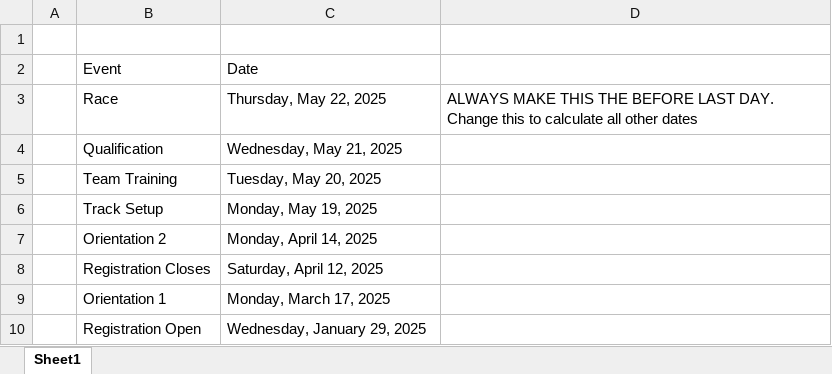
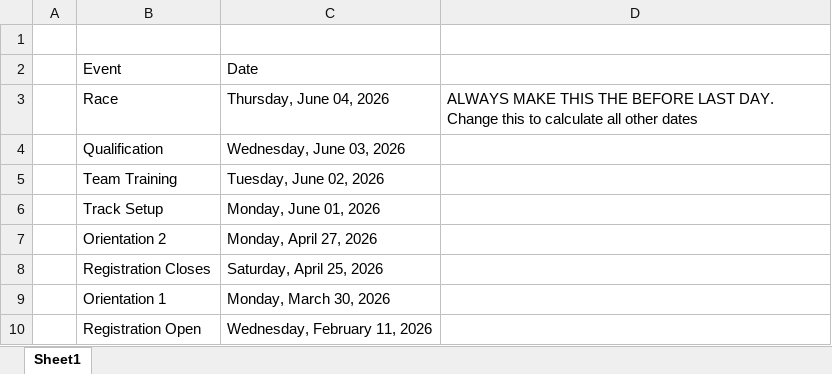
Before and after one commit to f1tenth/icra2026_race, an Excel workbook: Utils/AutoDateCalculator.xlsx, sheet Sheet1, drawn as a sheet; values as stored, in another font and other column widths than the file's, no borders; table styles not drawn; the diff names each change by its address in the sheet, - before the commit and + after, or states it on an @@ line.

Commit message:
Update date calculator to competition dates

```diff
--- a/Utils/AutoDateCalculator.xlsx (sheet Sheet1)
+++ b/Utils/AutoDateCalculator.xlsx (sheet Sheet1)
-C3: Thursday, May 22, 2025
+C3: Thursday, June 04, 2026
-C4: Wednesday, May 21, 2025
+C4: Wednesday, June 03, 2026
-C5: Tuesday, May 20, 2025
+C5: Tuesday, June 02, 2026
-C6: Monday, May 19, 2025
+C6: Monday, June 01, 2026
-C7: Monday, April 14, 2025
+C7: Monday, April 27, 2026
-C8: Saturday, April 12, 2025
+C8: Saturday, April 25, 2026
-C9: Monday, March 17, 2025
+C9: Monday, March 30, 2026
-C10: Wednesday, January 29, 2025
+C10: Wednesday, February 11, 2026
```
